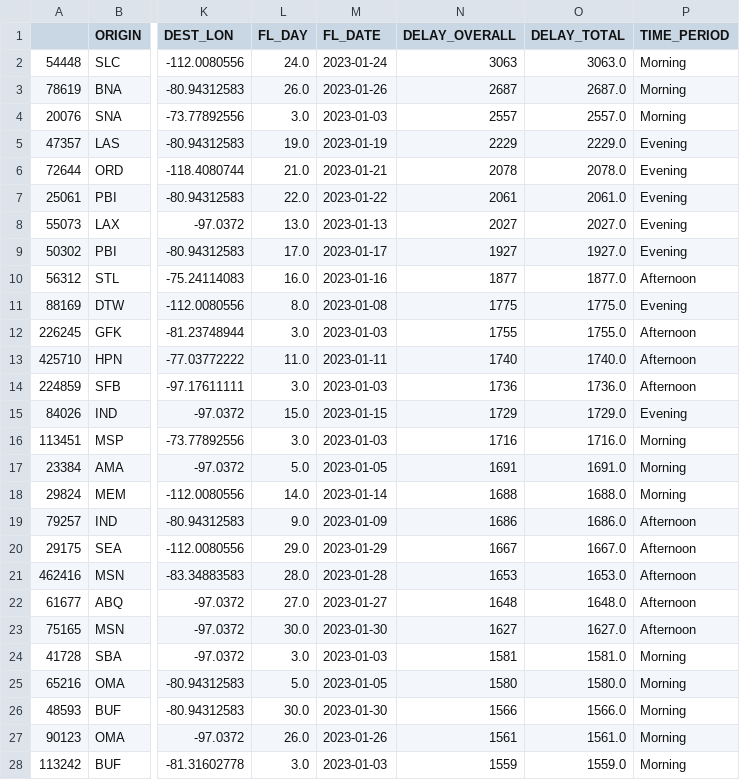
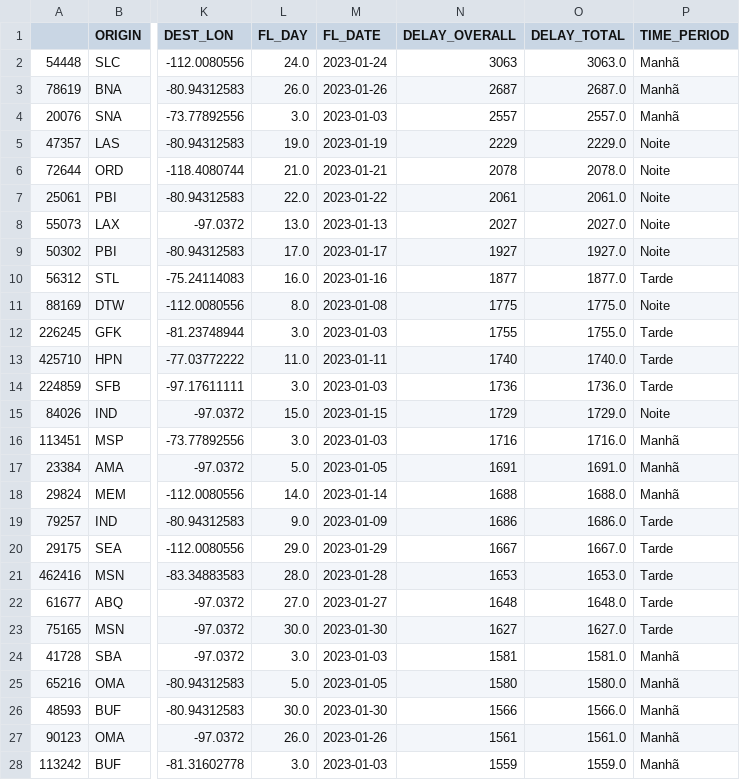
Before and after one commit to vitoriapguimaraes/Python-AnaliseVoos, a CSV file: project_development/dataset/created/df_map.csv, drawn as a sheet; only a part is shown, gaps mark what is left out; the diff covers the shown part only; the diff names each change by its address in the sheet, - before the commit and + after, or states it on an @@ line.

```diff
--- a/project_development/dataset/created/df_map.csv
+++ b/project_development/dataset/created/df_map.csv
-P2:P4 (TIME_PERIOD): Morning
+P2:P4 (TIME_PERIOD): Manhã
-P5:P9 (TIME_PERIOD): Evening
+P5:P9 (TIME_PERIOD): Noite
-P10 (TIME_PERIOD): Afternoon
+P10 (TIME_PERIOD): Tarde
-P11 (TIME_PERIOD): Evening
+P11 (TIME_PERIOD): Noite
-P12:P14 (TIME_PERIOD): Afternoon
+P12:P14 (TIME_PERIOD): Tarde
-P15 (TIME_PERIOD): Evening
+P15 (TIME_PERIOD): Noite
-P16:P18 (TIME_PERIOD): Morning
+P16:P18 (TIME_PERIOD): Manhã
-P19:P23 (TIME_PERIOD): Afternoon
+P19:P23 (TIME_PERIOD): Tarde
-P24:P28 (TIME_PERIOD): Morning
+P24:P28 (TIME_PERIOD): Manhã
```
Also changed, not shown: 73 edited cells elsewhere in this file, 2 other files.
